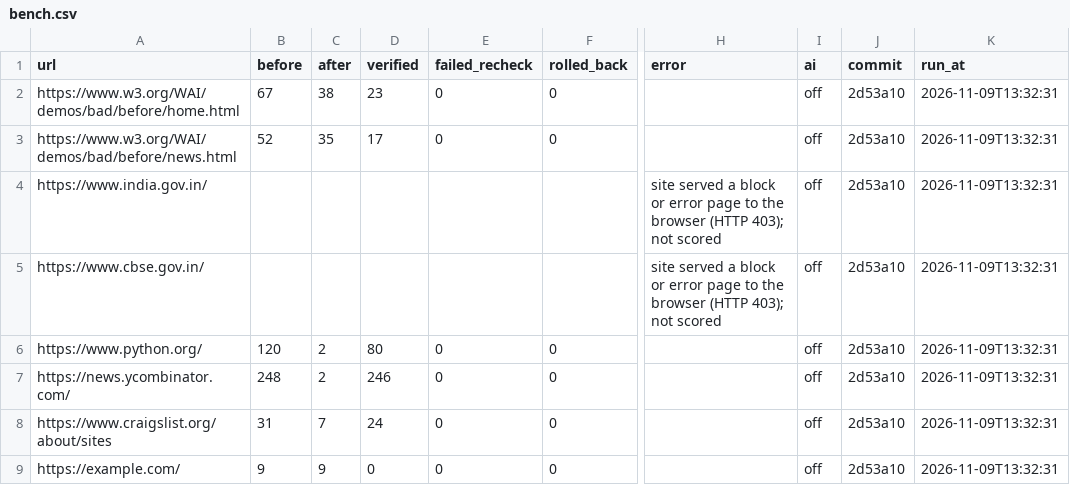
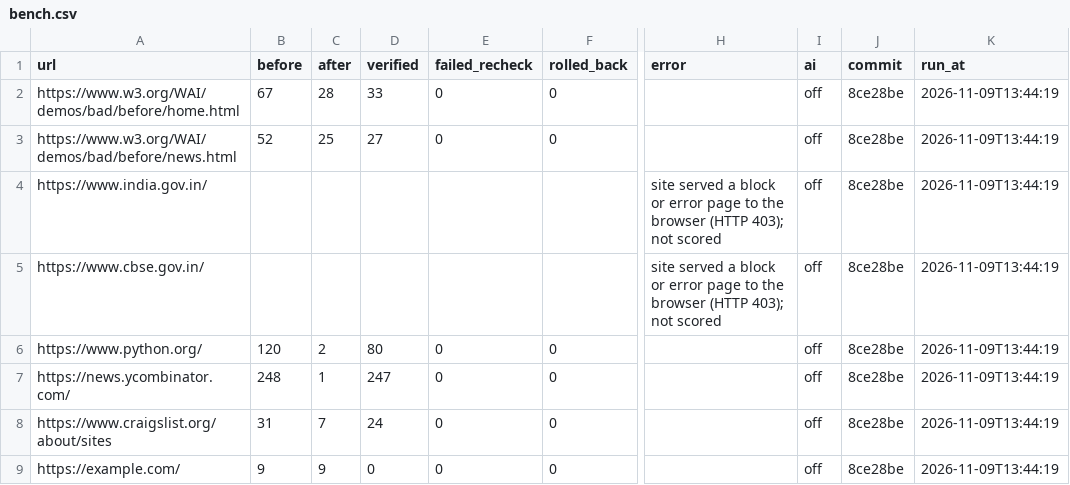
Before and after one commit to thegoodengineers/ctrl-a11y, a CSV file: results/bench.csv, drawn as a sheet; only a part is shown, gaps mark what is left out; the diff names each change by its address in the sheet, - before the commit and + after, or states it on an @@ line.

Commit message:
Linked images, layout slices, javascript links; README table from data (#13)
* feat: linked images take their link's purpose, thin layout slices are decorative, javascript: links named from their destination; bench.py --readme

* docs: refreshed site results (Hacker News 6 pages: 1,361 to 6); video lines worded to stay true as live pages change

* docs: what changed, at the top of every task file

```diff
--- a/results/bench.csv
+++ b/results/bench.csv
-C2 (after): 38
+C2 (after): 28
-D2 (verified): 23
+D2 (verified): 33
-J2:J9 (commit): 2d53a10
+J2:J9 (commit): 8ce28be
-K2:K9 (run_at): 2026-11-09T13:32:31
+K2:K9 (run_at): 2026-11-09T13:44:19
-C3 (after): 35
+C3 (after): 25
-D3 (verified): 17
+D3 (verified): 27
-C7 (after): 2
+C7 (after): 1
-D7 (verified): 246
+D7 (verified): 247
```
Also changed, not shown: results/site_news_ycombinator_com.csv, 12 other files.
